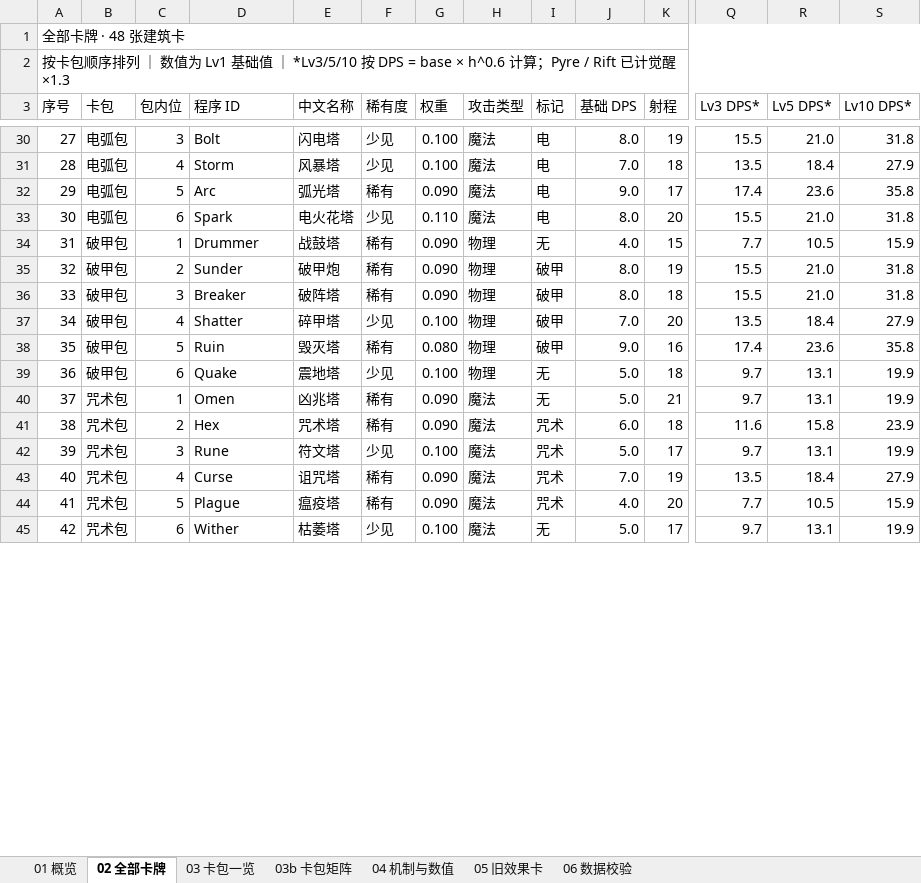
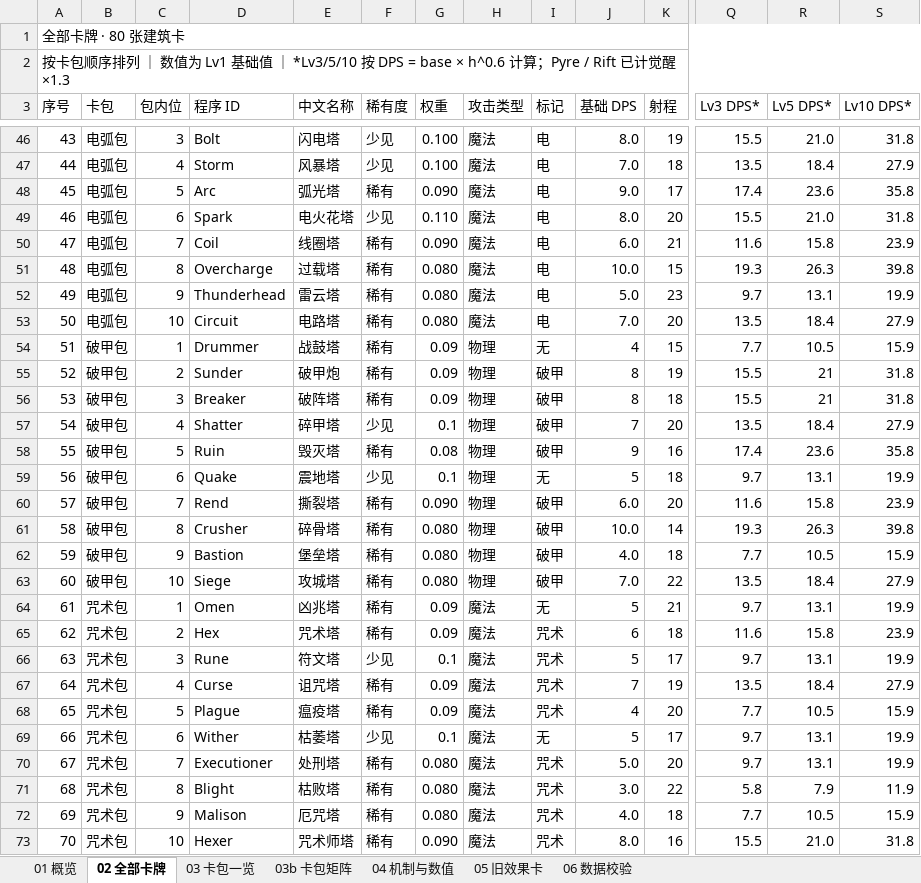
Before and after one commit to w814929152/corebound, an Excel workbook: docs/phase6/card-catalog.xlsx, sheet 02 全部卡牌, drawn as a sheet; only a part is shown, gaps mark what is left out; values as stored, in another font and other column widths than the file's, no cell formats; conditional formats not drawn; addresses are those after the commit; rows hold the shown columns only; the diff covers the shown part only; the diff names each change by its address in the sheet, - before the commit and + after, or states it on an @@ line.

```diff
--- a/docs/phase6/card-catalog.xlsx (sheet 02 全部卡牌)
+++ b/docs/phase6/card-catalog.xlsx (sheet 02 全部卡牌)
@@ column A (序号) renumbered from row 1 down @@
+row 50: 47 | 电弧包 | 7 | Coil | 线圈塔 | 稀有 | 0.090 | 魔法 | 电 | 6.0 | 21 | 11.6 | 15.8 | 23.9
+row 51: 48 | 电弧包 | 8 | Overcharge | 过载塔 | 稀有 | 0.080 | 魔法 | 电 | 10.0 | 15 | 19.3 | 26.3 | 39.8
+row 52: 49 | 电弧包 | 9 | Thunderhead | 雷云塔 | 稀有 | 0.080 | 魔法 | 电 | 5.0 | 23 | 9.7 | 13.1 | 19.9
+row 53: 50 | 电弧包 | 10 | Circuit | 电路塔 | 稀有 | 0.080 | 魔法 | 电 | 7.0 | 20 | 13.5 | 18.4 | 27.9
-G54:G56 (权重): 0.090
+G54:G56 (权重): 0.09
-J54 (基础 DPS): 4.0
+J54 (基础 DPS): 4
-J55:J56 (基础 DPS): 8.0
+J55:J56 (基础 DPS): 8
-R55:R56 (Lv5 DPS*): 21.0
+R55:R56 (Lv5 DPS*): 21
-G57 (权重): 0.100
+G57 (权重): 0.1
-J57 (基础 DPS): 7.0
+J57 (基础 DPS): 7
-G58 (权重): 0.080
+G58 (权重): 0.08
-J58 (基础 DPS): 9.0
+J58 (基础 DPS): 9
-G59 (权重): 0.100
+G59 (权重): 0.1
-J59 (基础 DPS): 5.0
+J59 (基础 DPS): 5
+row 60: 57 | 破甲包 | 7 | Rend | 撕裂塔 | 稀有 | 0.090 | 物理 | 破甲 | 6.0 | 20 | 11.6 | 15.8 | 23.9
+row 61: 58 | 破甲包 | 8 | Crusher | 碎骨塔 | 稀有 | 0.080 | 物理 | 破甲 | 10.0 | 14 | 19.3 | 26.3 | 39.8
+row 62: 59 | 破甲包 | 9 | Bastion | 堡垒塔 | 稀有 | 0.080 | 物理 | 破甲 | 4.0 | 18 | 7.7 | 10.5 | 15.9
+row 63: 60 | 破甲包 | 10 | Siege | 攻城塔 | 稀有 | 0.080 | 物理 | 破甲 | 7.0 | 22 | 13.5 | 18.4 | 27.9
-G64:G65 (权重): 0.090
+G64:G65 (权重): 0.09
-J64 (基础 DPS): 5.0
+J64 (基础 DPS): 5
-J65 (基础 DPS): 6.0
+J65 (基础 DPS): 6
-G66 (权重): 0.100
+G66 (权重): 0.1
-J66 (基础 DPS): 5.0
+J66 (基础 DPS): 5
-G67:G68 (权重): 0.090
+G67:G68 (权重): 0.09
-J67 (基础 DPS): 7.0
+J67 (基础 DPS): 7
-J68 (基础 DPS): 4.0
+J68 (基础 DPS): 4
-G69 (权重): 0.100
+G69 (权重): 0.1
-J69 (基础 DPS): 5.0
+J69 (基础 DPS): 5
+row 70: 67 | 咒术包 | 7 | Executioner | 处刑塔 | 稀有 | 0.080 | 魔法 | 咒术 | 5.0 | 20 | 9.7 | 13.1 | 19.9
+row 71: 68 | 咒术包 | 8 | Blight | 枯败塔 | 稀有 | 0.080 | 魔法 | 咒术 | 3.0 | 22 | 5.8 | 7.9 | 11.9
+row 72: 69 | 咒术包 | 9 | Malison | 厄咒塔 | 稀有 | 0.080 | 魔法 | 咒术 | 4.0 | 18 | 7.7 | 10.5 | 15.9
+row 73: 70 | 咒术包 | 10 | Hexer | 咒术师塔 | 稀有 | 0.090 | 魔法 | 咒术 | 8.0 | 16 | 15.5 | 21.0 | 31.8
```
Also changed, not shown: 20 added rows and 12 edited cells elsewhere in this sheet, sheet 03b 卡包矩阵, sheet 03 卡包一览, sheet 06 数据校验, sheet 04 机制与数值, sheet 01 概览, cell formats, 32 other files.
